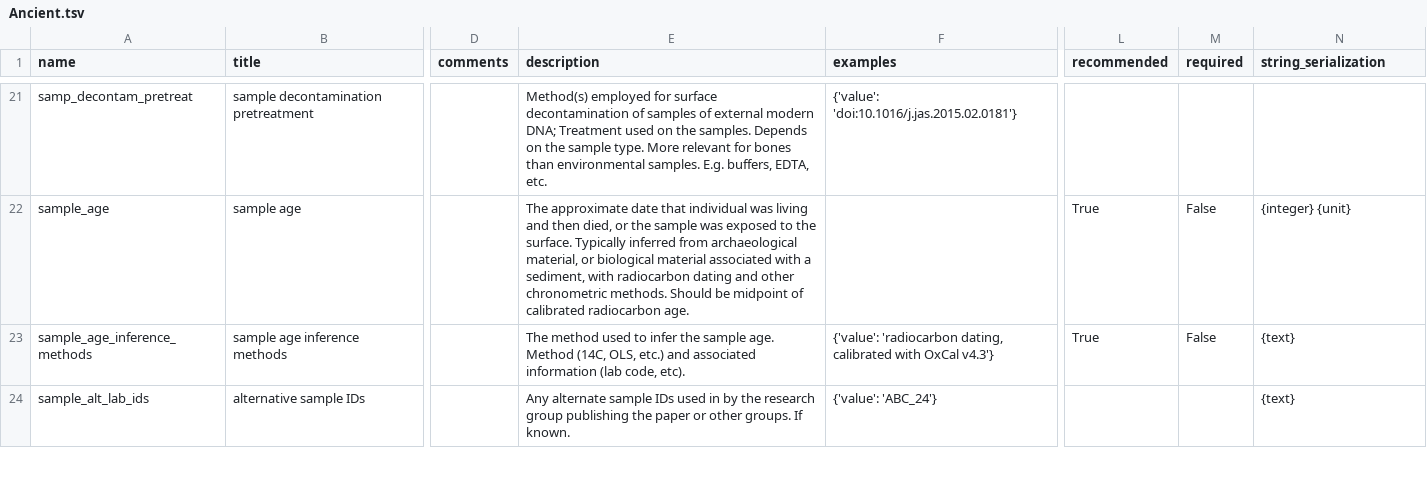
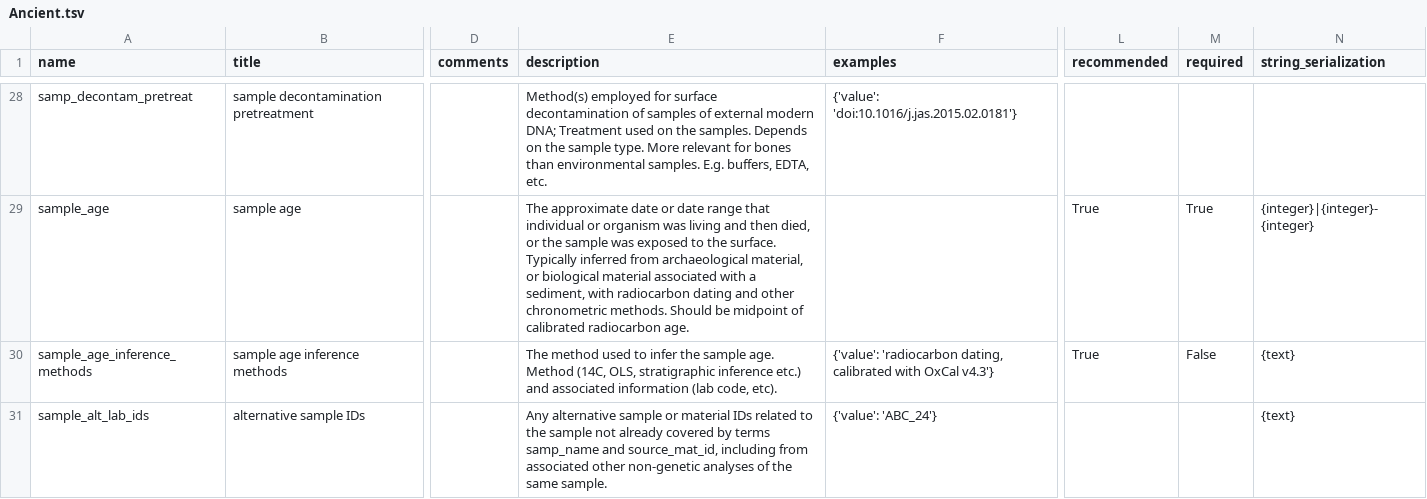
Before and after one commit to MIxS-MInAS/extension-ancient, a TSV file: projects/class-model-tsvs/Ancient.tsv, drawn as a sheet; only a part is shown, gaps mark what is left out; addresses are those after the commit; the diff covers the shown part only; the diff names each change by its address in the sheet, - before the commit and + after, or states it on an @@ line.

```diff
--- a/projects/class-model-tsvs/Ancient.tsv
+++ b/projects/class-model-tsvs/Ancient.tsv
-E29 (description): …approximate date that individual was living…
+E29 (description): …approximate date or date range that individual or organism was living…
-M29 (required): False
+M29 (required): True
-N29 (string_serialization): {integer} {unit}
+N29 (string_serialization): {integer}|{integer}-{integer}
-E30 (description): …(14C, OLS, etc.) and…
+E30 (description): …(14C, OLS, stratigraphic inference etc.) and…
-E31 (description): Any alternate sample IDs used in by the research group publishing the paper or other groups. If known.
+E31 (description): Any alternative sample or material IDs related to the sample not already covered by terms samp_name and source_mat_id, including from associated other non-genetic analyses of the same sample.
```
Also changed, not shown: 7 added rows, 1 removed row and 19 edited cells elsewhere in this file, 1 other file.
